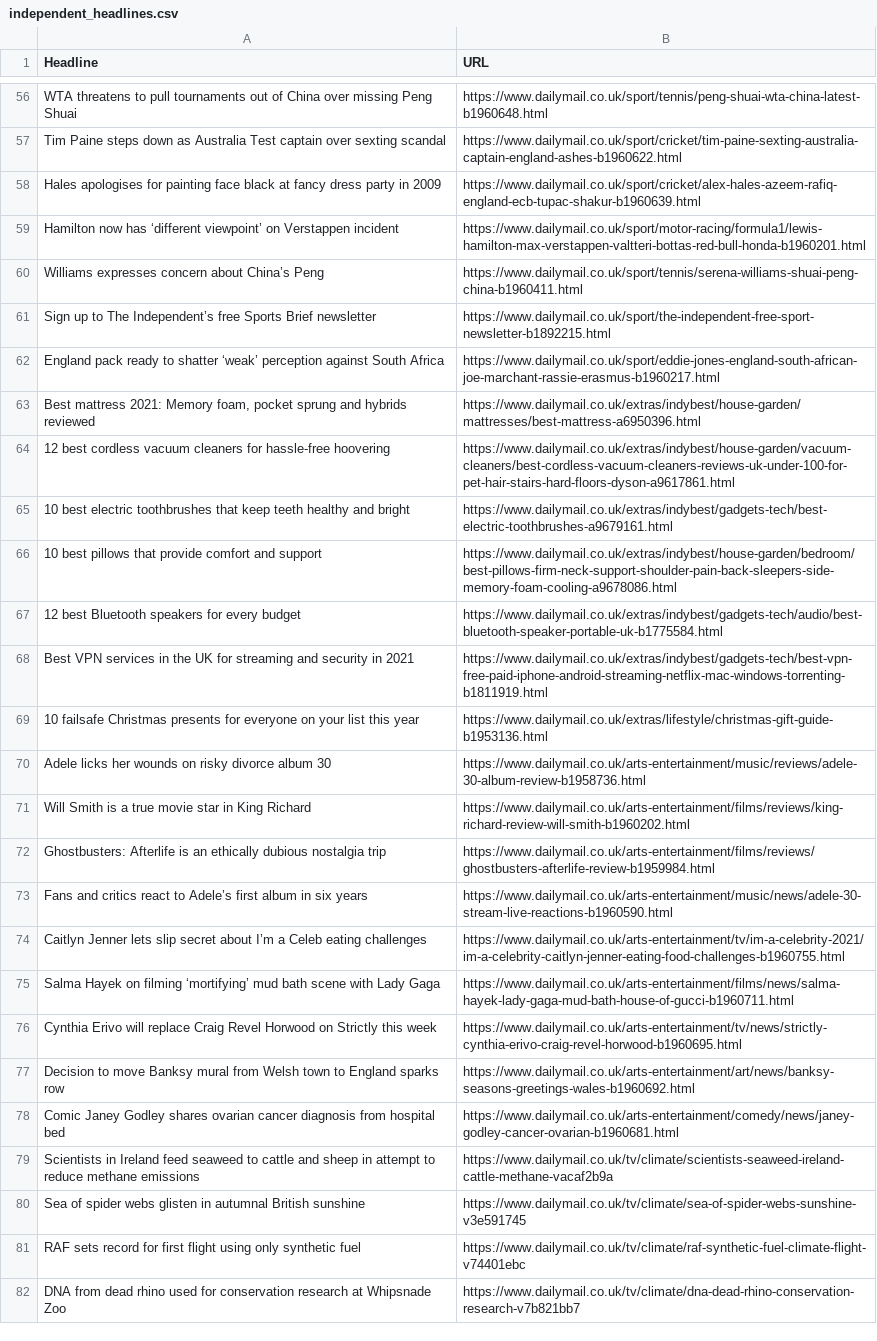
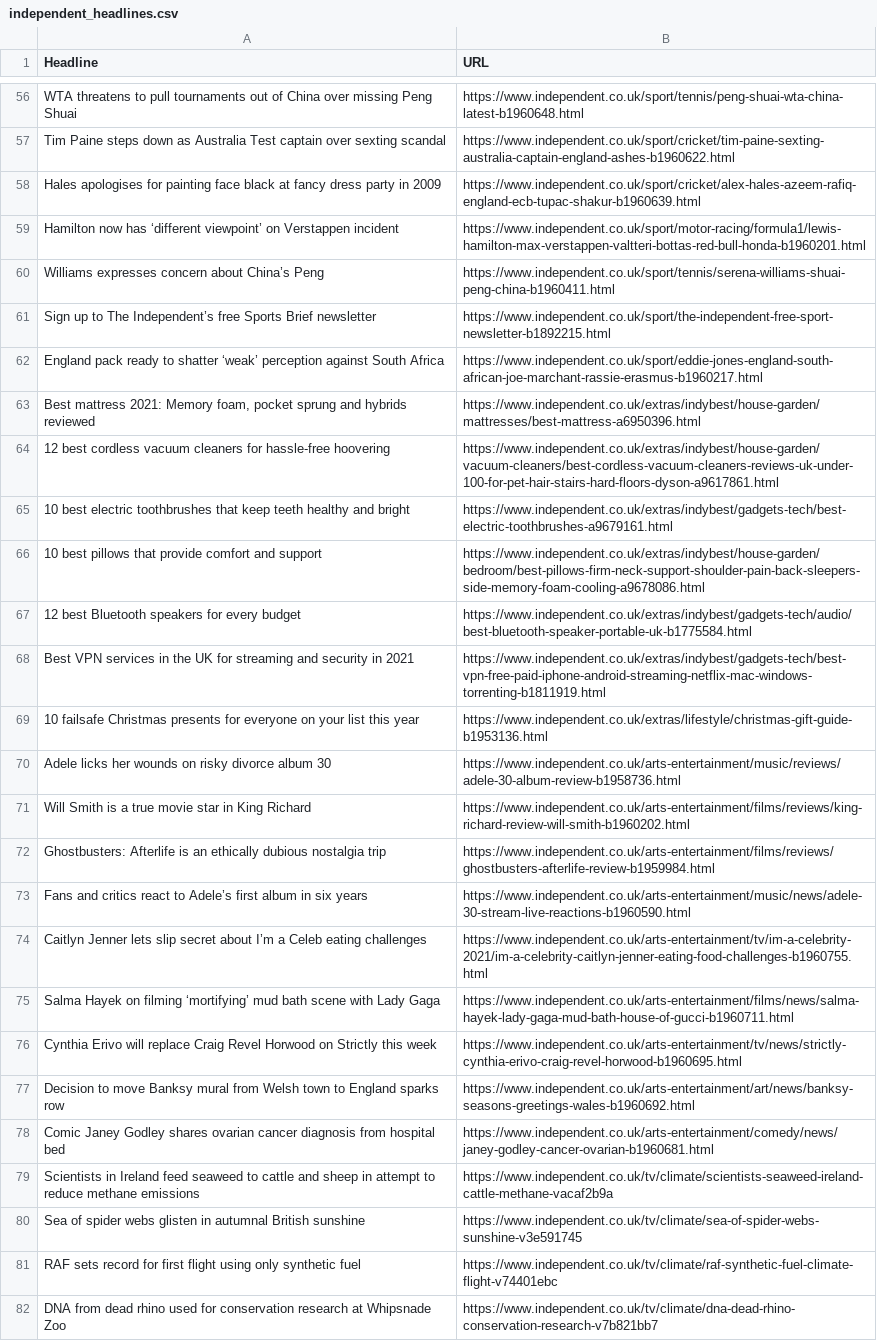
Before and after one commit to codelord42069/News-Project, a CSV file: independent_headlines.csv, drawn as a sheet; only a part is shown, gaps mark what is left out; the diff covers the shown part only; the diff names each change by its address in the sheet, - before the commit and + after, or states it on an @@ line.

Commit message:
fixed independent gave up on metro

```diff
--- a/independent_headlines.csv
+++ b/independent_headlines.csv
-B56 (URL): https://www.dailymail.co.uk/sport/tennis/peng-shuai-wta-china-latest-b1960648.html
+B56 (URL): https://www.independent.co.uk/sport/tennis/peng-shuai-wta-china-latest-b1960648.html
-B57 (URL): https://www.dailymail.co.uk/sport/cricket/tim-paine-sexting-australia-captain-england-ashes-b1960622.html
+B57 (URL): https://www.independent.co.uk/sport/cricket/tim-paine-sexting-australia-captain-england-ashes-b1960622.html
-B58 (URL): https://www.dailymail.co.uk/sport/cricket/alex-hales-azeem-rafiq-england-ecb-tupac-shakur-b1960639.html
+B58 (URL): https://www.independent.co.uk/sport/cricket/alex-hales-azeem-rafiq-england-ecb-tupac-shakur-b1960639.html
-B59 (URL): https://www.dailymail.co.uk/sport/motor-racing/formula1/lewis-hamilton-max-verstappen-valtteri-bottas-red-bull-honda-b1960201.html
+B59 (URL): https://www.independent.co.uk/sport/motor-racing/formula1/lewis-hamilton-max-verstappen-valtteri-bottas-red-bull-honda-b1960201.html
-B60 (URL): https://www.dailymail.co.uk/sport/tennis/serena-williams-shuai-peng-china-b1960411.html
+B60 (URL): https://www.independent.co.uk/sport/tennis/serena-williams-shuai-peng-china-b1960411.html
-B61 (URL): https://www.dailymail.co.uk/sport/the-independent-free-sport-newsletter-b1892215.html
+B61 (URL): https://www.independent.co.uk/sport/the-independent-free-sport-newsletter-b1892215.html
-B62 (URL): https://www.dailymail.co.uk/sport/eddie-jones-england-south-african-joe-marchant-rassie-erasmus-b1960217.html
+B62 (URL): https://www.independent.co.uk/sport/eddie-jones-england-south-african-joe-marchant-rassie-erasmus-b1960217.html
-B63 (URL): https://www.dailymail.co.uk/extras/indybest/house-garden/mattresses/best-mattress-a6950396.html
+B63 (URL): https://www.independent.co.uk/extras/indybest/house-garden/mattresses/best-mattress-a6950396.html
-B64 (URL): https://www.dailymail.co.uk/extras/indybest/house-garden/vacuum-cleaners/best-cordless-vacuum-cleaners-reviews-uk-under-100-for-pet-hair-stairs-hard-floors-dyson-a9617861.html
+B64 (URL): https://www.independent.co.uk/extras/indybest/house-garden/vacuum-cleaners/best-cordless-vacuum-cleaners-reviews-uk-under-100-for-pet-hair-stairs-hard-floors-dyson-a9617861.html
-B65 (URL): https://www.dailymail.co.uk/extras/indybest/gadgets-tech/best-electric-toothbrushes-a9679161.html
+B65 (URL): https://www.independent.co.uk/extras/indybest/gadgets-tech/best-electric-toothbrushes-a9679161.html
-B66 (URL): https://www.dailymail.co.uk/extras/indybest/house-garden/bedroom/best-pillows-firm-neck-support-shoulder-pain-back-sleepers-side-memory-foam-cooling-a9678086.html
+B66 (URL): https://www.independent.co.uk/extras/indybest/house-garden/bedroom/best-pillows-firm-neck-support-shoulder-pain-back-sleepers-side-memory-foam-cooling-a9678086.html
-B67 (URL): https://www.dailymail.co.uk/extras/indybest/gadgets-tech/audio/best-bluetooth-speaker-portable-uk-b1775584.html
+B67 (URL): https://www.independent.co.uk/extras/indybest/gadgets-tech/audio/best-bluetooth-speaker-portable-uk-b1775584.html
-B68 (URL): https://www.dailymail.co.uk/extras/indybest/gadgets-tech/best-vpn-free-paid-iphone-android-streaming-netflix-mac-windows-torrenting-b1811919.html
+B68 (URL): https://www.independent.co.uk/extras/indybest/gadgets-tech/best-vpn-free-paid-iphone-android-streaming-netflix-mac-windows-torrenting-b1811919.html
-B69 (URL): https://www.dailymail.co.uk/extras/lifestyle/christmas-gift-guide-b1953136.html
+B69 (URL): https://www.independent.co.uk/extras/lifestyle/christmas-gift-guide-b1953136.html
-B70 (URL): https://www.dailymail.co.uk/arts-entertainment/music/reviews/adele-30-album-review-b1958736.html
+B70 (URL): https://www.independent.co.uk/arts-entertainment/music/reviews/adele-30-album-review-b1958736.html
-B71 (URL): https://www.dailymail.co.uk/arts-entertainment/films/reviews/king-richard-review-will-smith-b1960202.html
+B71 (URL): https://www.independent.co.uk/arts-entertainment/films/reviews/king-richard-review-will-smith-b1960202.html
-B72 (URL): https://www.dailymail.co.uk/arts-entertainment/films/reviews/ghostbusters-afterlife-review-b1959984.html
+B72 (URL): https://www.independent.co.uk/arts-entertainment/films/reviews/ghostbusters-afterlife-review-b1959984.html
-B73 (URL): https://www.dailymail.co.uk/arts-entertainment/music/news/adele-30-stream-live-reactions-b1960590.html
+B73 (URL): https://www.independent.co.uk/arts-entertainment/music/news/adele-30-stream-live-reactions-b1960590.html
-B74 (URL): https://www.dailymail.co.uk/arts-entertainment/tv/im-a-celebrity-2021/im-a-celebrity-caitlyn-jenner-eating-food-challenges-b1960755.html
+B74 (URL): https://www.independent.co.uk/arts-entertainment/tv/im-a-celebrity-2021/im-a-celebrity-caitlyn-jenner-eating-food-challenges-b1960755.html
-B75 (URL): https://www.dailymail.co.uk/arts-entertainment/films/news/salma-hayek-lady-gaga-mud-bath-house-of-gucci-b1960711.html
+B75 (URL): https://www.independent.co.uk/arts-entertainment/films/news/salma-hayek-lady-gaga-mud-bath-house-of-gucci-b1960711.html
-B76 (URL): https://www.dailymail.co.uk/arts-entertainment/tv/news/strictly-cynthia-erivo-craig-revel-horwood-b1960695.html
+B76 (URL): https://www.independent.co.uk/arts-entertainment/tv/news/strictly-cynthia-erivo-craig-revel-horwood-b1960695.html
-B77 (URL): https://www.dailymail.co.uk/arts-entertainment/art/news/banksy-seasons-greetings-wales-b1960692.html
+B77 (URL): https://www.independent.co.uk/arts-entertainment/art/news/banksy-seasons-greetings-wales-b1960692.html
-B78 (URL): https://www.dailymail.co.uk/arts-entertainment/comedy/news/janey-godley-cancer-ovarian-b1960681.html
+B78 (URL): https://www.independent.co.uk/arts-entertainment/comedy/news/janey-godley-cancer-ovarian-b1960681.html
-B79 (URL): https://www.dailymail.co.uk/tv/climate/scientists-seaweed-ireland-cattle-methane-vacaf2b9a
+B79 (URL): https://www.independent.co.uk/tv/climate/scientists-seaweed-ireland-cattle-methane-vacaf2b9a
-B80 (URL): https://www.dailymail.co.uk/tv/climate/sea-of-spider-webs-sunshine-v3e591745
+B80 (URL): https://www.independent.co.uk/tv/climate/sea-of-spider-webs-sunshine-v3e591745
-B81 (URL): https://www.dailymail.co.uk/tv/climate/raf-synthetic-fuel-climate-flight-v74401ebc
+B81 (URL): https://www.independent.co.uk/tv/climate/raf-synthetic-fuel-climate-flight-v74401ebc
-B82 (URL): https://www.dailymail.co.uk/tv/climate/dna-dead-rhino-conservation-research-v7b821bb7
+B82 (URL): https://www.independent.co.uk/tv/climate/dna-dead-rhino-conservation-research-v7b821bb7
```
Also changed, not shown: 108 edited cells elsewhere in this file, 4 other files.
